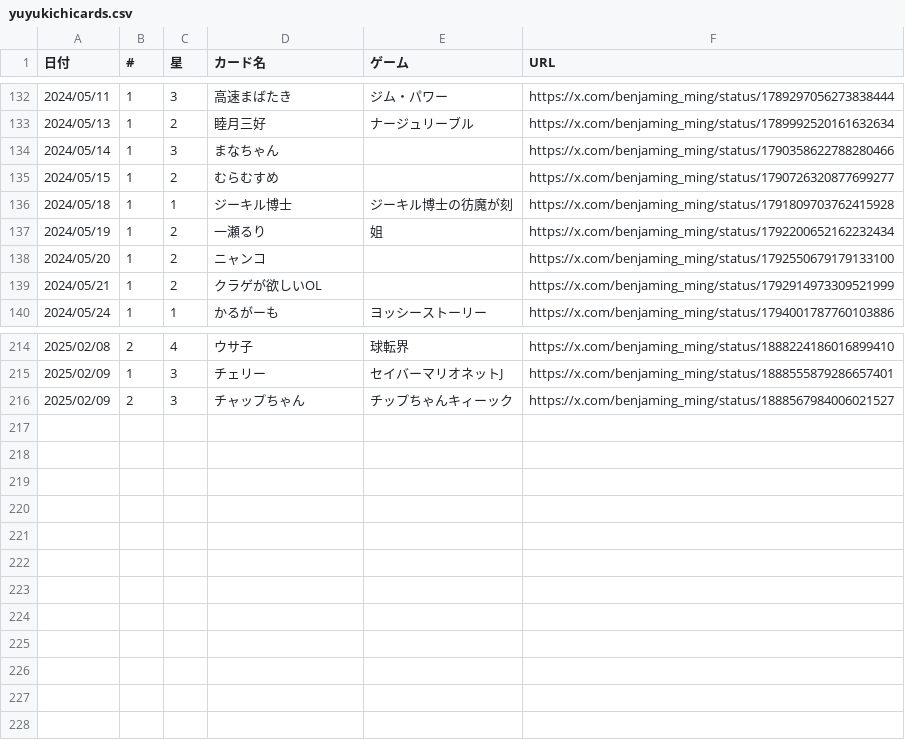
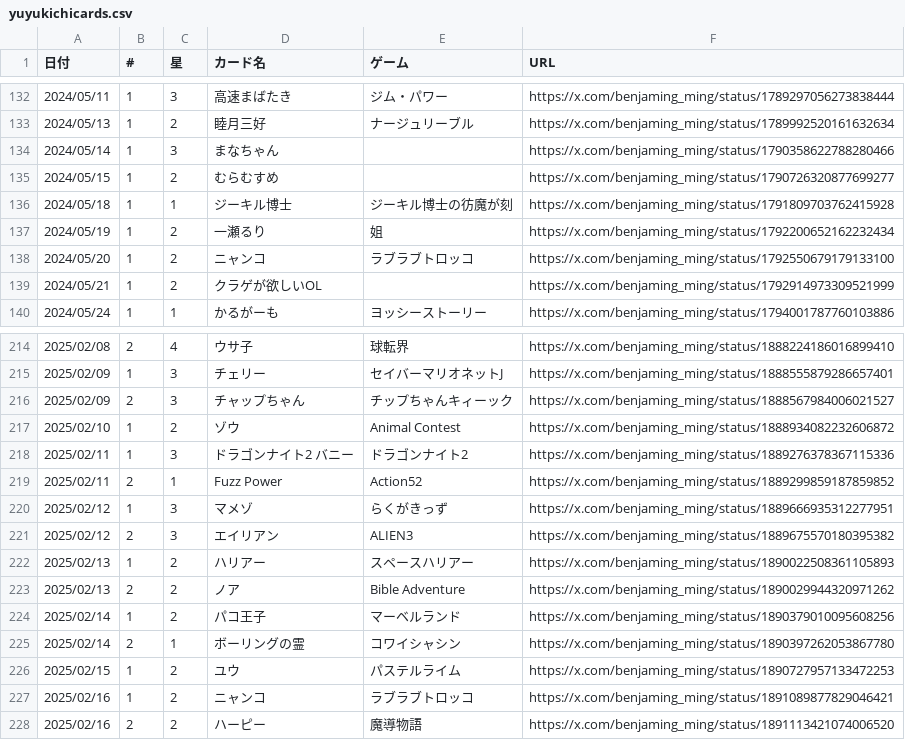
Before and after one commit to Benjamingming/home, a CSV file: _data/yuyukichicards.csv, drawn as a sheet; only a part is shown, gaps mark what is left out.

Commit message:
ゆゆキチカード更新(2/10~2/16)

```diff
--- a/_data/yuyukichicards.csv
+++ b/_data/yuyukichicards.csv
@@ -137,3 +137,3 @@
 2024/05/19,1,2,一瀬るり,姐,https://x.com/benjaming_ming/status/1792200652162232434
-2024/05/20,1,2,ニャンコ,,https://x.com/benjaming_ming/status/1792550679179133100
+2024/05/20,1,2,ニャンコ,ラブラブトロッコ,https://x.com/benjaming_ming/status/1792550679179133100
 2024/05/21,1,2,クラゲが欲しいOL,,https://x.com/benjaming_ming/status/1792914973309521999
@@ -216 +216,13 @@
 2025/02/09,2,3,チャップちゃん,チップちゃんキィーック,https://x.com/benjaming_ming/status/1888567984006021527
+2025/02/10,1,2,ゾウ,Animal Contest,https://x.com/benjaming_ming/status/1888934082232606872
+2025/02/11,1,3,ドラゴンナイト2 バニー,ドラゴンナイト2,https://x.com/benjaming_ming/status/1889276378367115336
+2025/02/11,2,1,Fuzz Power,Action52,https://x.com/benjaming_ming/status/1889299859187859852
+2025/02/12,1,3,マメゾ,らくがきっず,https://x.com/benjaming_ming/status/1889666935312277951
+2025/02/12,2,3,エイリアン,ALIEN3,https://x.com/benjaming_ming/status/1889675570180395382
+2025/02/13,1,2,ハリアー,スペースハリアー,https://x.com/benjaming_ming/status/1890022508361105893
+2025/02/13,2,2,ノア,Bible Adventure,https://x.com/benjaming_ming/status/1890029944320971262
+2025/02/14,1,2,パコ王子,マーベルランド,https://x.com/benjaming_ming/status/1890379010095608256
+2025/02/14,2,1,ボーリングの霊,コワイシャシン,https://x.com/benjaming_ming/status/1890397262053867780
+2025/02/15,1,2,ユウ,パステルライム,https://x.com/benjaming_ming/status/1890727957133472253
+2025/02/16,1,2,ニャンコ,ラブラブトロッコ,https://x.com/benjaming_ming/status/1891089877829046421
+2025/02/16,2,2,ハーピー,魔導物語,https://x.com/benjaming_ming/status/1891113421074006520
```
